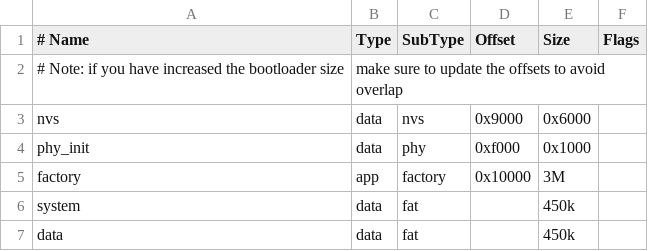
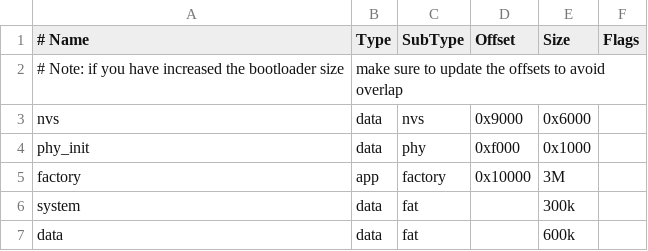
Before and after one commit to ByteWelder/Tactility, a CSV file: partitions.csv, drawn as a sheet.

Commit message:
Fix for "data" partition
For unknown reasons, the smaller size resulted in errors on T-Lora
Pager.

```diff
--- a/partitions.csv
+++ b/partitions.csv
@@ -5,3 +5,3 @@ phy_init, data, phy,     0xf000,   0x1000,
 factory,  app,  factory, 0x10000,  3M,
-system,   data, fat,            ,  450k,
-data,     data, fat,            ,  450k,
+system,   data, fat,            ,  300k,
+data,     data, fat,            ,  600k,
```
